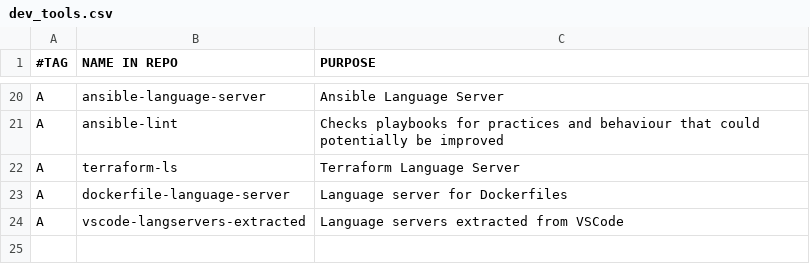
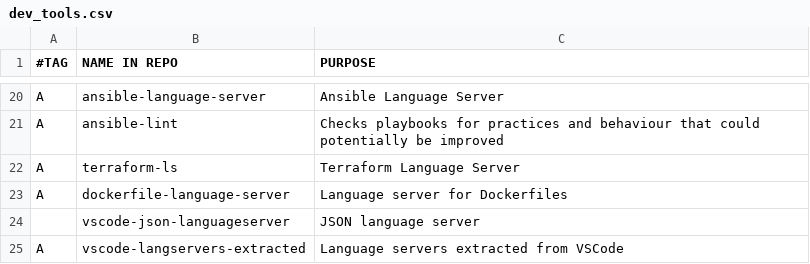
Before and after one commit to stealthHat/.dotfiles, a CSV file: install/packages/dev_tools.csv, drawn as a sheet; only a part is shown, gaps mark what is left out.

```diff
--- a/install/packages/dev_tools.csv
+++ b/install/packages/dev_tools.csv
@@ -23,2 +23,3 @@ A,terraform-ls,"Terraform Language Server"
 A,dockerfile-language-server,"Language server for Dockerfiles"
+ ,vscode-json-languageserver, "JSON language server"
 A,vscode-langservers-extracted,"Language servers extracted from VSCode"
```
Also changed, not shown: 2 other files.
